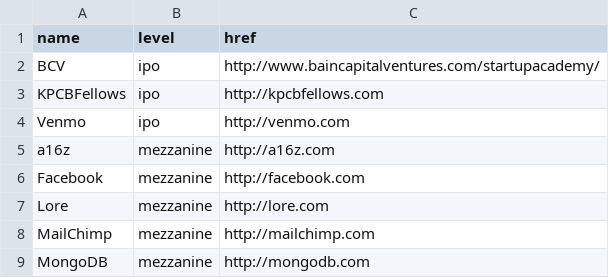
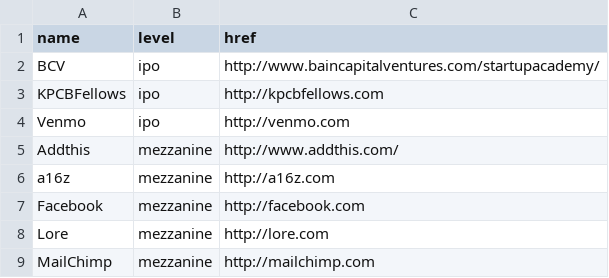
Before and after one commit to pennapps/spring-2013-website, a CSV file: data/sponsors.csv, drawn as a sheet; only a part is shown; the shorter side is filled out with more unchanged rows; the diff names each change by its address in the sheet, - before the commit and + after, or states it on an @@ line.

Commit message:
Added addthis, updated fb/lore logo

```diff
--- a/data/sponsors.csv
+++ b/data/sponsors.csv
+row 5: Addthis | mezzanine | http://www.addthis.com/
```
Also changed, not shown: 4 other files.
